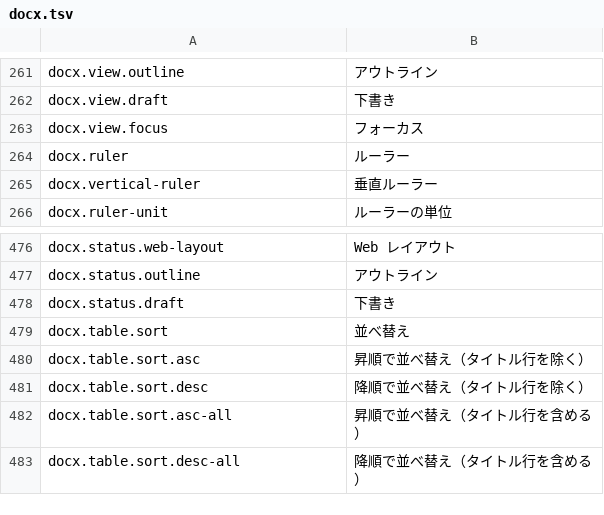
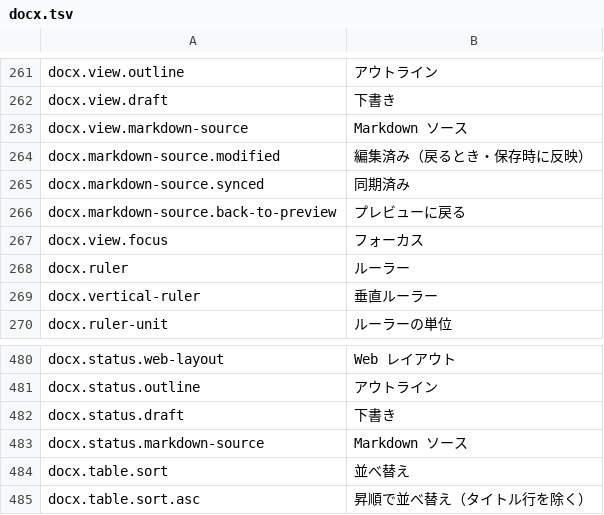
Before and after one commit to masanork/ibis-office, a TSV file: crates/ibis-office-base/i18n/ja/docx.tsv, drawn as a sheet; only a part is shown, gaps mark what is left out; the shorter side is filled out with more unchanged rows; the diff names each change by its address in the sheet, - before the commit and + after, or states it on an @@ line.

Commit message:
feat(markdown): add editable Markdown source view with pure-Rust highlighter

```diff
--- a/crates/ibis-office-base/i18n/ja/docx.tsv
+++ b/crates/ibis-office-base/i18n/ja/docx.tsv
+row 263: docx.view.markdown-source | Markdown ソース
+row 264: docx.markdown-source.modified | 編集済み（戻るとき・保存時に反映）
+row 265: docx.markdown-source.synced | 同期済み
+row 266: docx.markdown-source.back-to-preview | プレビューに戻る
+row 483: docx.status.markdown-source | Markdown ソース
```
Also changed, not shown: crates/ibis-office-base/i18n/en/docx.tsv, 12 other files.
